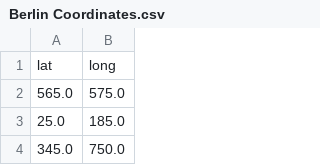
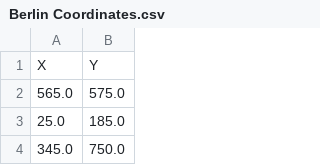
Before and after one commit to hickmanc/Genetic-Vehicle-Routing-Problem, a CSV file: Berlin Coordinates.csv, drawn as a sheet; only a part is shown.

```diff
--- a/Berlin Coordinates.csv
+++ b/Berlin Coordinates.csv
@@ -1,2 +1,2 @@
-lat,long
+X,Y
 565.0, 575.0
```
Also changed, not shown: 1 other file.
